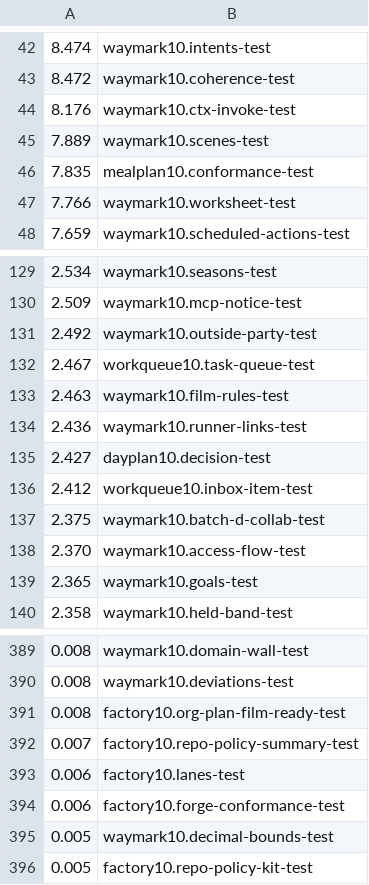
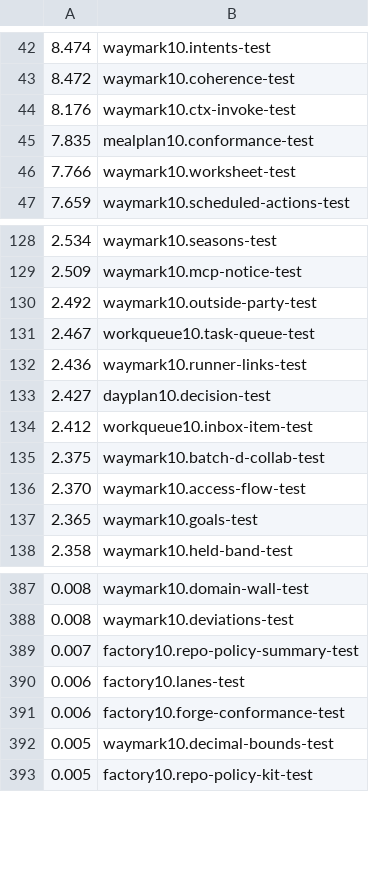
Before and after one commit to ckopsa/waymark, a TSV file: .github/namespace-seconds.tsv, drawn as a sheet; only a part is shown, gaps mark what is left out.

Commit message:
Film archive 3 of 3: move the now-unloaded film_rules.clj, scenes.clj, routes/scenes.clj and docs/spec-scenes.md under archive/film/ as pure renames, move spec-agent-demo-walks § 8d (film rules) to archive/film/docs/, drop the scene glob from ci/ui-paths.edn and three dead film timing rows, and name it all in the README; check ok, waymark10.ui-paths-test green (1 ran, 5 assertions, 0 failures); follow-up 9e138610.
Waymark-Seat: 02eee915-354f-4010-a36f-7adfbd532395
Waymark-Sitting: 7a67cb7d-3b59-49ce-bbac-6ee389d34714

```diff
--- a/.github/namespace-seconds.tsv
+++ b/.github/namespace-seconds.tsv
@@ -44,3 +44,2 @@
 8.176	waymark10.ctx-invoke-test
-7.889	waymark10.scenes-test
 7.835	mealplan10.conformance-test
@@ -132,3 +131,2 @@
 2.467	workqueue10.task-queue-test
-2.463	waymark10.film-rules-test
 2.436	waymark10.runner-links-test
@@ -390,3 +388,2 @@
 0.008	waymark10.deviations-test
-0.008	factory10.org-plan-film-ready-test
 0.007	factory10.repo-policy-summary-test
```
Also changed, not shown: 8 other files.
